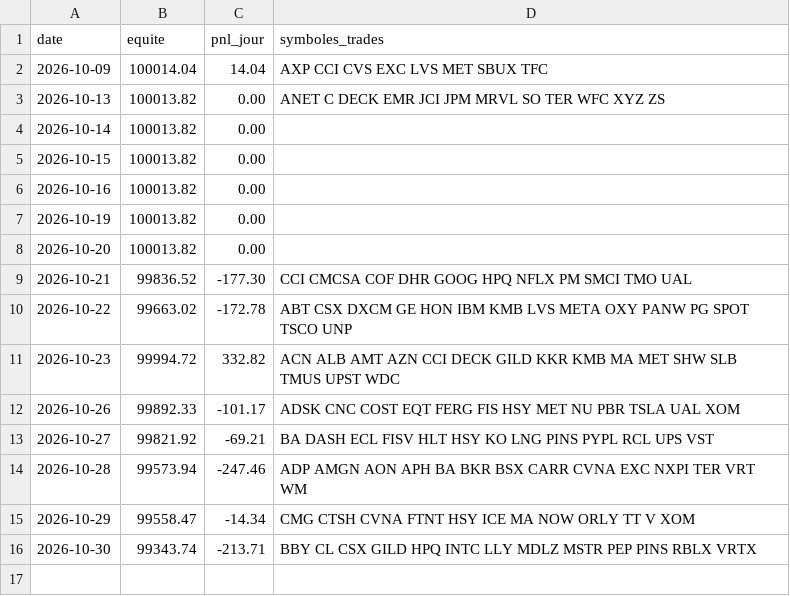
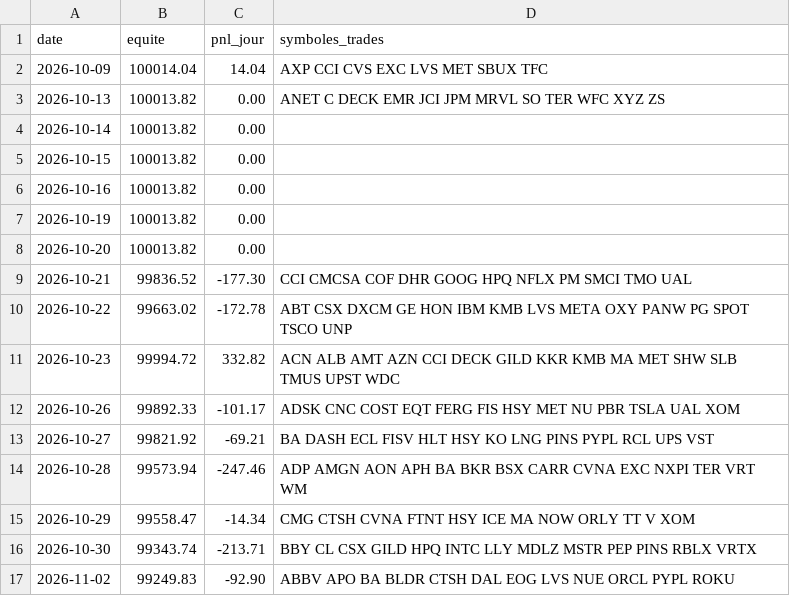
Before and after one commit to dolm-eng/daytrading-agent, a CSV file: journal/journal.csv, drawn as a sheet.

```diff
--- a/journal/journal.csv
+++ b/journal/journal.csv
@@ -16 +16,2 @@ date,equite,pnl_jour,symboles_trades
 2026-10-30,99343.74,-213.71,BBY CL CSX GILD HPQ INTC LLY MDLZ MSTR PEP PINS RBLX VRTX
+2026-11-02,99249.83,-92.90,ABBV APO BA BLDR CTSH DAL EOG LVS NUE ORCL PYPL ROKU
```
Also changed, not shown: journal/executions.csv.
